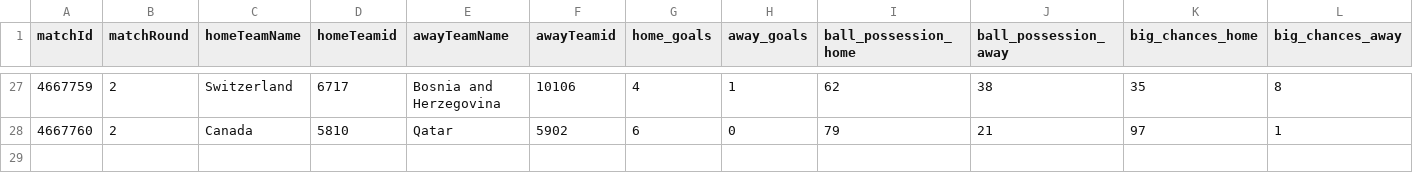
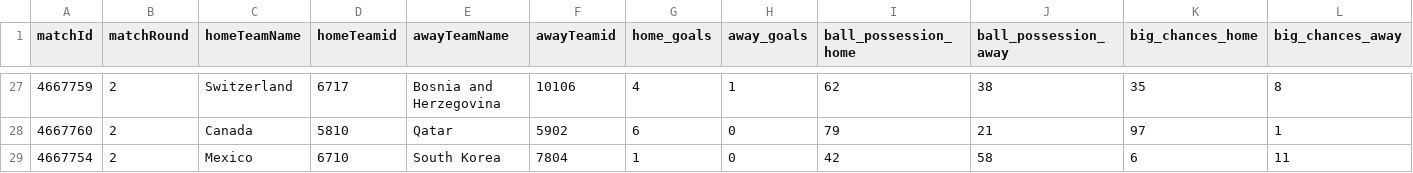
Before and after one commit to bolaxel/wcup26, a CSV file: matchStats/csv/fotmob_match_stats.csv, drawn as a sheet; only a part is shown, gaps mark what is left out; rows hold the shown columns only; the diff names each change by its address in the sheet, - before the commit and + after, or states it on an @@ line.

```diff
--- a/matchStats/csv/fotmob_match_stats.csv
+++ b/matchStats/csv/fotmob_match_stats.csv
+row 29: 4667754 | 2 | Mexico | 6710 | South Korea | 7804 | 1 | 0 | 42 | 58 | 6 | 11
```
Also changed, not shown: goals/csv/homeScorers.csv, 3 other files.
